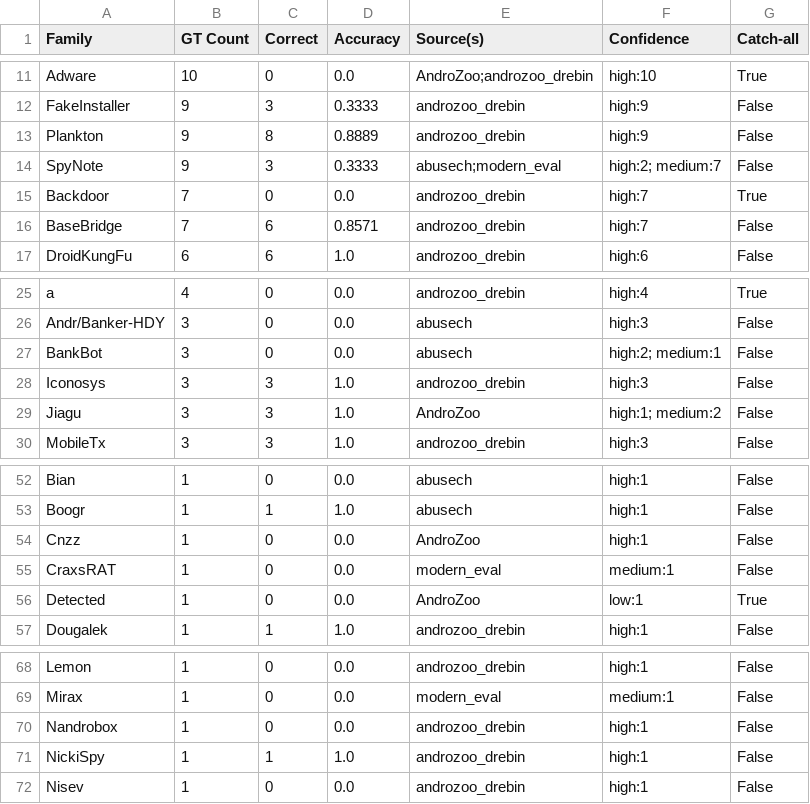
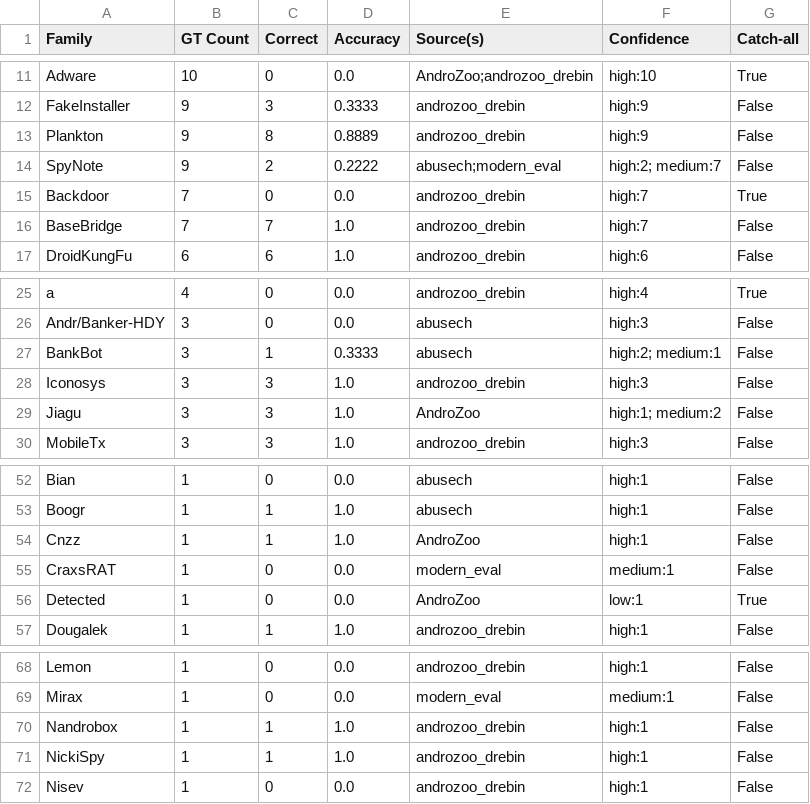
Before and after one commit to DarshakPatel2004/project-zero, a CSV file: evaluation/metrics/per_family_breakdown.csv, drawn as a sheet; only a part is shown, gaps mark what is left out.

```diff
--- a/evaluation/metrics/per_family_breakdown.csv
+++ b/evaluation/metrics/per_family_breakdown.csv
@@ -13,5 +13,5 @@ FakeInstaller,9,3,0.3333,androzoo_drebin,high:9,False
 Plankton,9,8,0.8889,androzoo_drebin,high:9,False
-SpyNote,9,3,0.3333,abusech;modern_eval,high:2; medium:7,False
+SpyNote,9,2,0.2222,abusech;modern_eval,high:2; medium:7,False
 Backdoor,7,0,0.0,androzoo_drebin,high:7,True
-BaseBridge,7,6,0.8571,androzoo_drebin,high:7,False
+BaseBridge,7,7,1.0,androzoo_drebin,high:7,False
 DroidKungFu,6,6,1.0,androzoo_drebin,high:6,False
@@ -26,3 +26,3 @@ a,4,0,0.0,androzoo_drebin,high:4,True
 Andr/Banker-HDY,3,0,0.0,abusech,high:3,False
-BankBot,3,0,0.0,abusech,high:2; medium:1,False
+BankBot,3,1,0.3333,abusech,high:2; medium:1,False
 Iconosys,3,3,1.0,androzoo_drebin,high:3,False
@@ -53,3 +53,3 @@ Bian,1,0,0.0,abusech,high:1,False
 Boogr,1,1,1.0,abusech,high:1,False
-Cnzz,1,0,0.0,AndroZoo,high:1,False
+Cnzz,1,1,1.0,AndroZoo,high:1,False
 CraxsRAT,1,0,0.0,modern_eval,medium:1,False
@@ -69,3 +69,3 @@ Lemon,1,0,0.0,androzoo_drebin,high:1,False
 Mirax,1,0,0.0,modern_eval,medium:1,False
-Nandrobox,1,0,0.0,androzoo_drebin,high:1,False
+Nandrobox,1,1,1.0,androzoo_drebin,high:1,False
 NickiSpy,1,1,1.0,androzoo_drebin,high:1,False
```
Also changed, not shown: evaluation/metrics/per_source_accuracy.csv, 9 other files.
